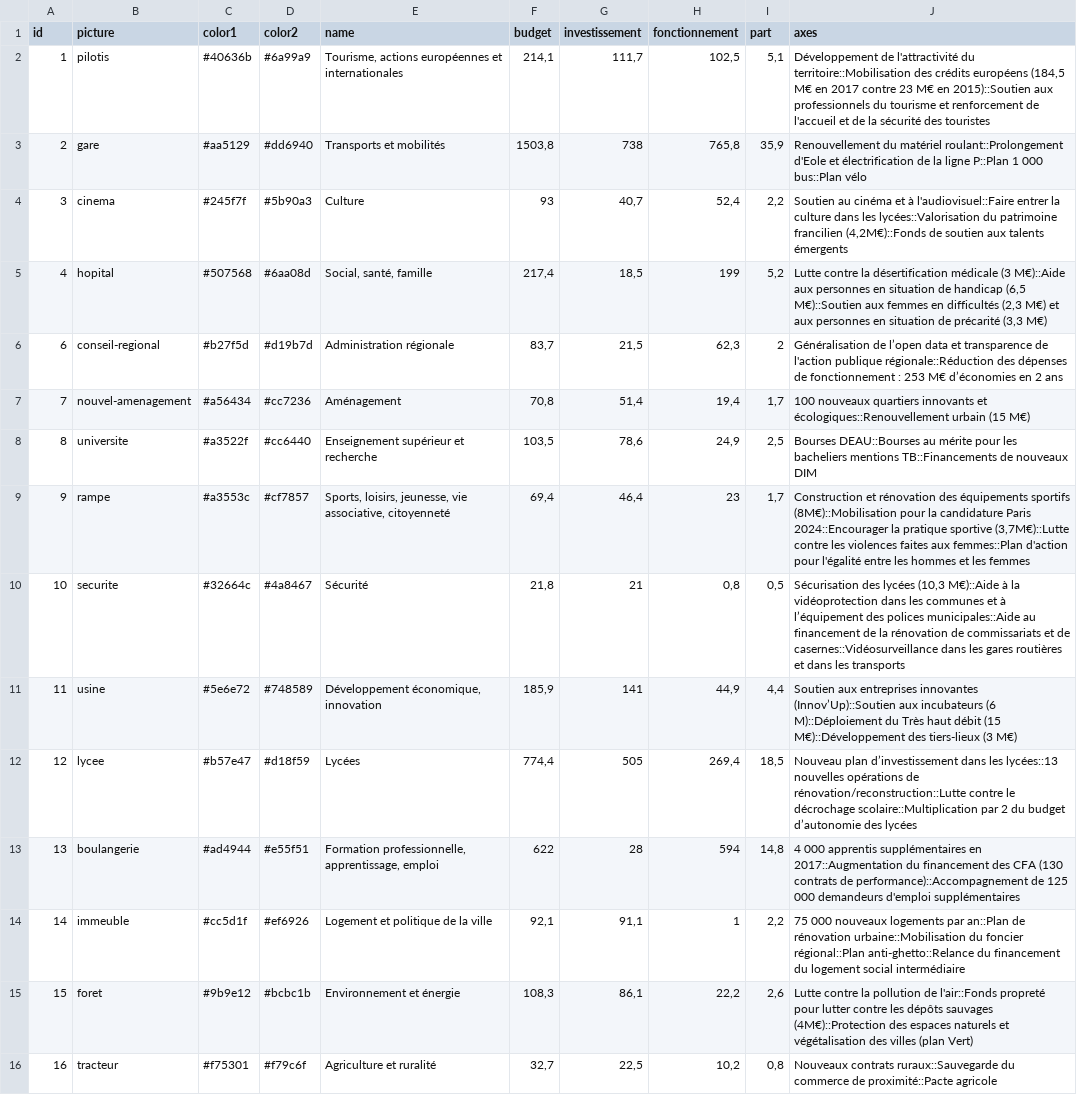
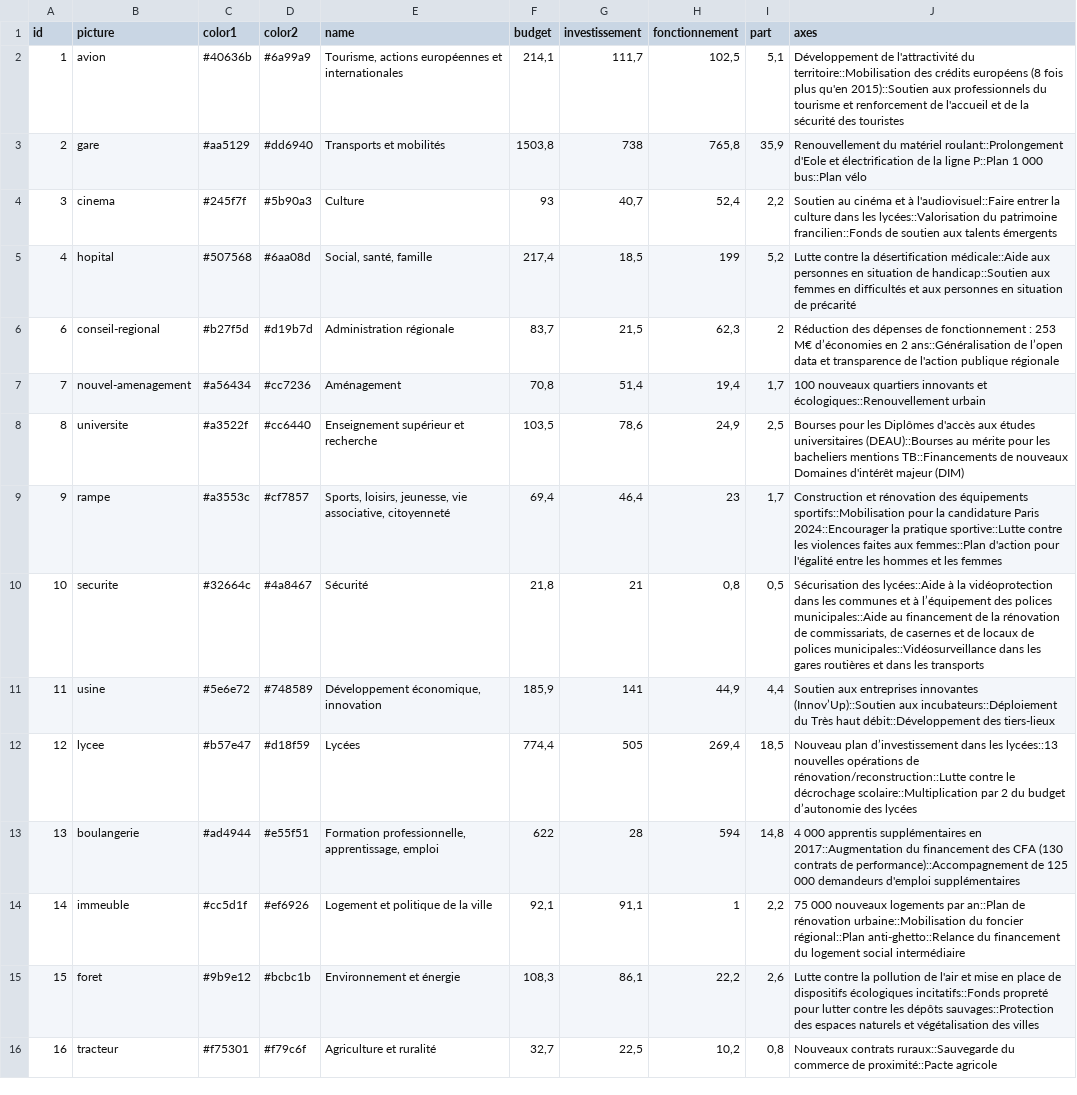
Before and after one commit to jplusplus/idf-budget, a CSV file: app/data/details.csv, drawn as a sheet; the diff names each change by its address in the sheet, - before the commit and + after, or states it on an @@ line.

Commit message:
Updated budget

```diff
--- a/app/data/details.csv
+++ b/app/data/details.csv
-B2 (picture): pilotis
+B2 (picture): avion
-J2 (axes): …crédits européens (184,5 M€ en 2017 contre 23 M€ en 2015)::Soutien aux…
+J2 (axes): …crédits européens (8 fois plus qu'en 2015)::Soutien aux…
-J4 (axes): …du patrimoine francilien (4,2M€)::Fonds de soutien…
+J4 (axes): …du patrimoine francilien::Fonds de soutien…
-J5 (axes): …la désertification médicale (3 M€)::Aide aux personnes en situation de handicap (6,5 M€)::Soutien aux femmes en difficultés (2,3 M€) et aux personnes en situation de précarité (3,3 M€)
+J5 (axes): …la désertification médicale::Aide aux personnes en situation de handicap::Soutien aux femmes en difficultés et aux personnes en situation de précarité
-J6 (axes): Généralisation de l’open data et transparence de l'action publique régionale::Réduction des dépenses de fonctionnement : 253 M€ d’économies en 2 ans
+J6 (axes): Réduction des dépenses de fonctionnement : 253 M€ d’économies en 2 ans::Généralisation de l’open data et transparence de l'action publique régionale
-J7 (axes): …écologiques::Renouvellement urbain (15 M€)
+J7 (axes): …écologiques::Renouvellement urbain
-J8 (axes): Bourses DEAU::Bourses au mérite pour les bacheliers mentions TB::Financements de nouveaux DIM
+J8 (axes): Bourses pour les Diplômes d'accès aux études universitaires (DEAU)::Bourses au mérite pour les bacheliers mentions TB::Financements de nouveaux Domaines d'intérêt majeur (DIM)
-J9 (axes): …des équipements sportifs (8M€)::Mobilisation pour la candidature Paris 2024::Encourager la pratique sportive (3,7M€)::Lutte contre les…
+J9 (axes): …des équipements sportifs::Mobilisation pour la candidature Paris 2024::Encourager la pratique sportive::Lutte contre les…
-J10 (axes): Sécurisation des lycées (10,3 M€)::Aide à la vidéoprotection dans les communes et à l’équipement des polices municipales::Aide au financement de la rénovation de commissariats et de casernes::Vidéosurveillance dans les…
+J10 (axes): Sécurisation des lycées::Aide à la vidéoprotection dans les communes et à l’équipement des polices municipales::Aide au financement de la rénovation de commissariats, de casernes et de locaux de polices municipales::Vidéosurveillance dans les…
-J11 (axes): …(Innov’Up)::Soutien aux incubateurs (6 M)::Déploiement du Très haut débit (15 M€)::Développement des tiers-lieux (3 M€)
+J11 (axes): …(Innov’Up)::Soutien aux incubateurs::Déploiement du Très haut débit::Développement des tiers-lieux
-J15 (axes): …pollution de l'air::Fonds propreté pour lutter contre les dépôts sauvages (4M€)::Protection des espaces naturels et végétalisation des villes (plan Vert)
+J15 (axes): …pollution de l'air et mise en place de dispositifs écologiques incitatifs::Fonds propreté pour lutter contre les dépôts sauvages::Protection des espaces naturels et végétalisation des villes
```
